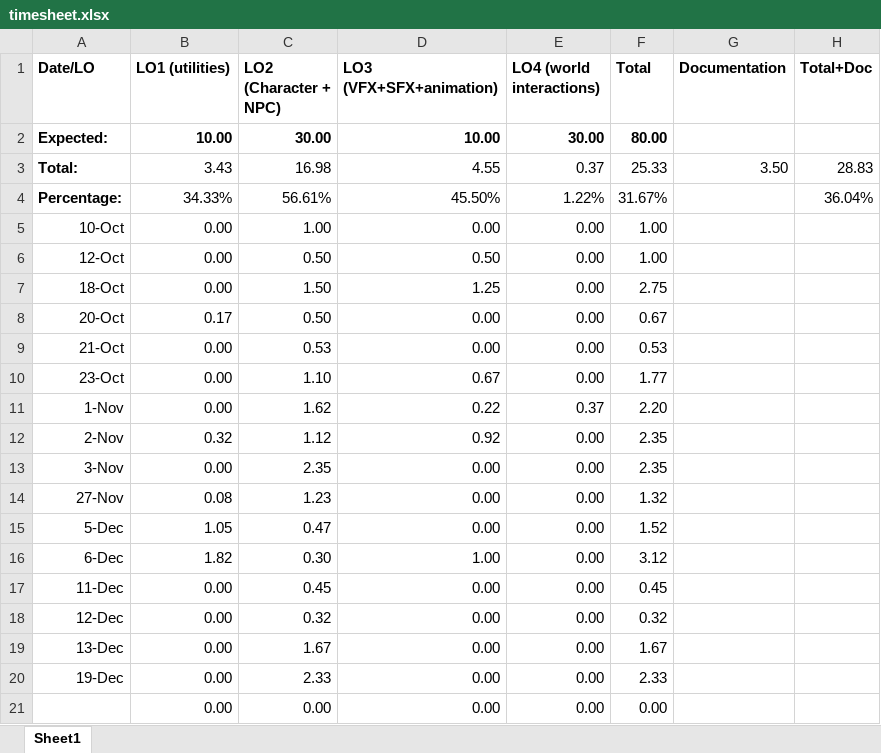
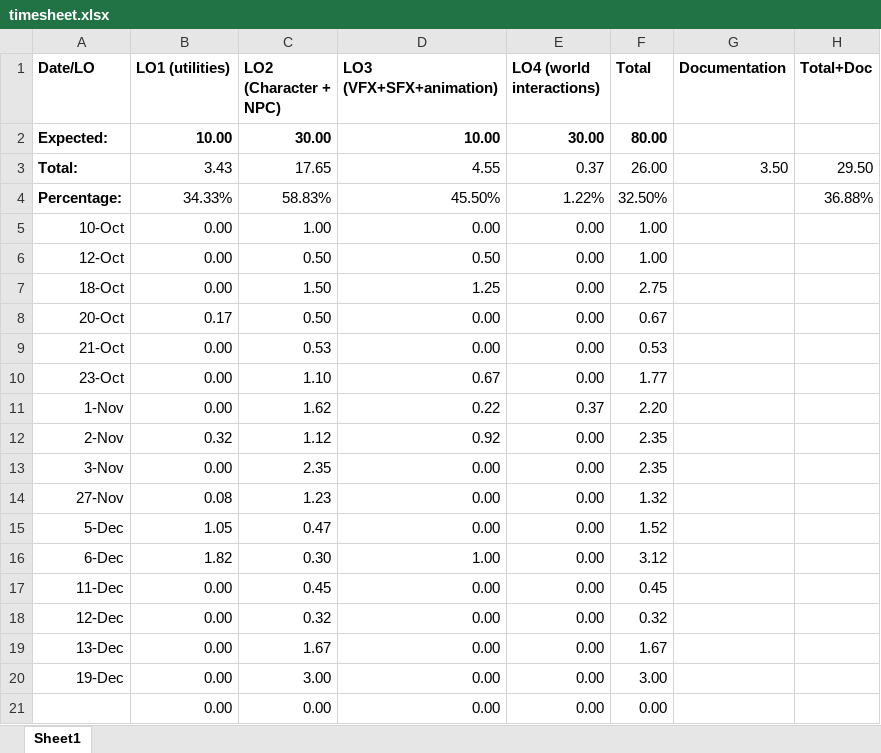
Before and after one commit to Dinnea/UnrealEngineBasics, an Excel workbook: Docs/timesheet.xlsx, sheet Sheet1, drawn as a sheet; values as stored, in another font and other column widths than the file's, no borders; the diff names each change by its address in the sheet, - before the commit and + after, or states it on an @@ line.

```diff
--- a/Docs/timesheet.xlsx (sheet Sheet1)
+++ b/Docs/timesheet.xlsx (sheet Sheet1)
-C3 (LO2 (Character + NPC)): 16.98
+C3 (LO2 (Character + NPC)): 17.65
-F3 (Total): 25.33
+F3 (Total): 26.00
-H3 (Total+Doc): 28.83
+H3 (Total+Doc): 29.50
-C4 (LO2 (Character + NPC)): 56.61%
+C4 (LO2 (Character + NPC)): 58.83%
-F4 (Total): 31.67%
+F4 (Total): 32.50%
-H4 (Total+Doc): 36.04%
+H4 (Total+Doc): 36.88%
-C20 (LO2 (Character + NPC)): 2.33
+C20 (LO2 (Character + NPC)): 3.00
-F20 (Total): 2.33
+F20 (Total): 3.00
```
Also changed, not shown: 19 other files.
